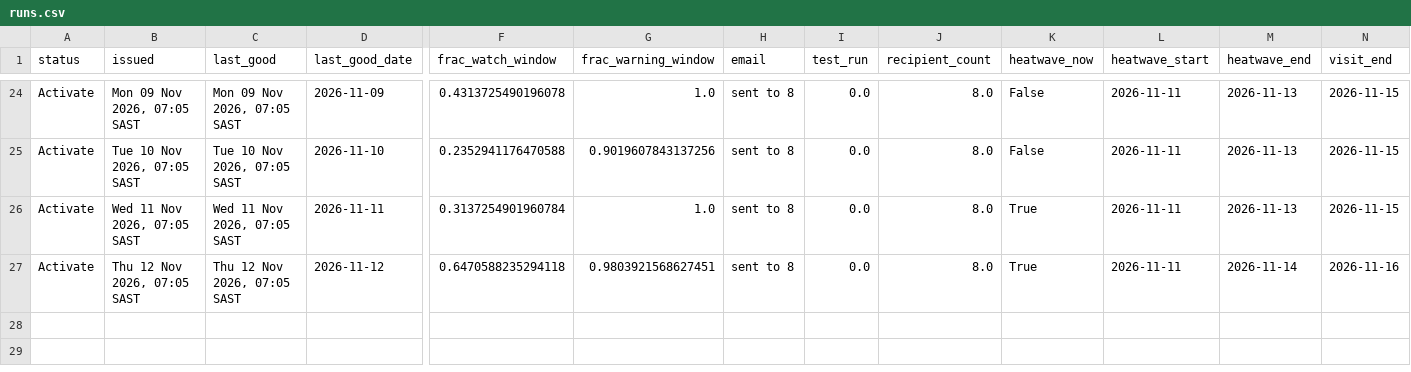
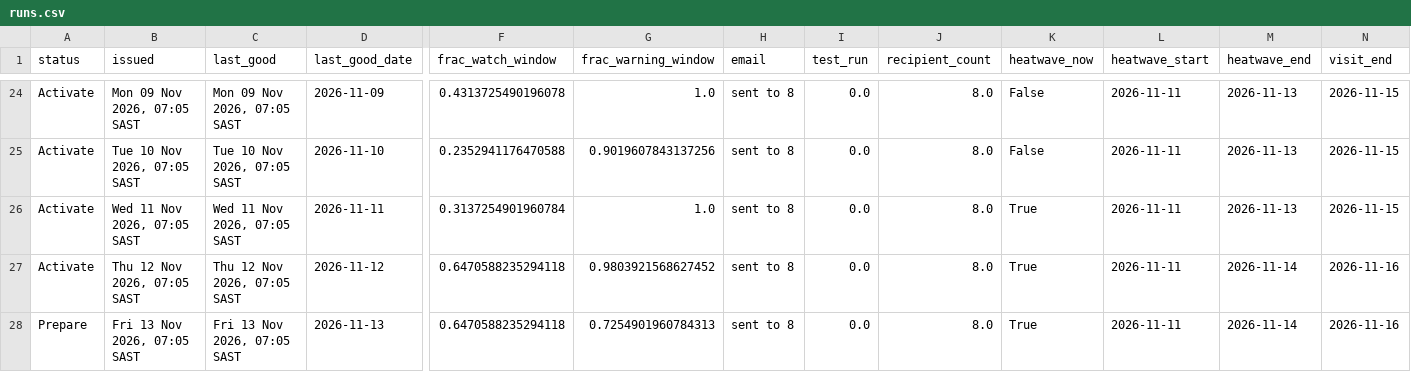
Before and after one commit to Wits-Planetary-Health-Research/heat-ews-bioheat, a CSV file: docs/runs.csv, drawn as a sheet; only a part is shown, gaps mark what is left out; rows hold the shown columns only; the diff names each change by its address in the sheet, - before the commit and + after, or states it on an @@ line.

```diff
--- a/docs/runs.csv
+++ b/docs/runs.csv
-G27 (frac_warning_window): 0.9803921568627451
+G27 (frac_warning_window): 0.9803921568627452
+row 28: Prepare | Fri 13 Nov 2026, 07:05 SAST | Fri 13 Nov 2026, 07:05 SAST | 2026-11-13 | 0.6470588235294118 | 0.7254901960784313 | sent to 8 | 0.0 | 8.0 | True | 2026-11-11 | 2026-11-14 | 2026-11-16
```
Also changed, not shown: 2 other files.
